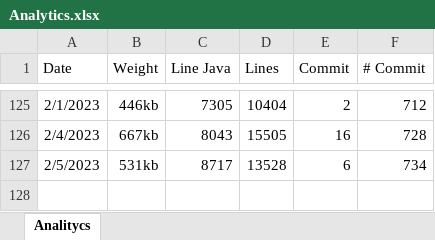
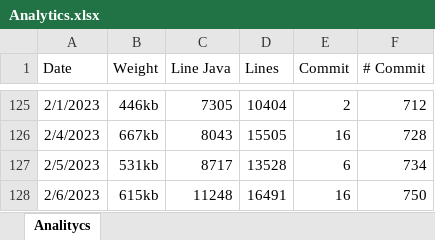
Before and after one commit to Chiara183/Sportify, an Excel workbook: Document/Documentation/Analytics.xlsx, sheet Analitycs, drawn as a sheet; only a part is shown, gaps mark what is left out; values as stored, in another font and other column widths than the file's, no borders; table styles not drawn; the diff names each change by its address in the sheet, - before the commit and + after, or states it on an @@ line.

Commit message:
Complete Documentation

```diff
--- a/Document/Documentation/Analytics.xlsx (sheet Analitycs)
+++ b/Document/Documentation/Analytics.xlsx (sheet Analitycs)
+row 128: 2/6/2023 | 615kb | 11248 | 16491 | 16 | 750
```
Also changed, not shown: 2 other files.
